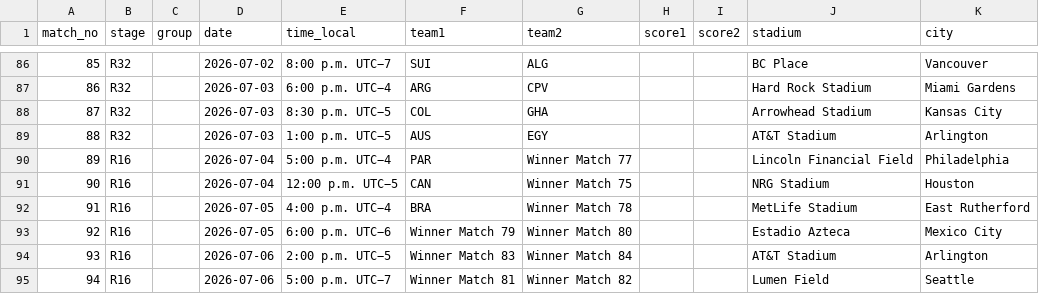
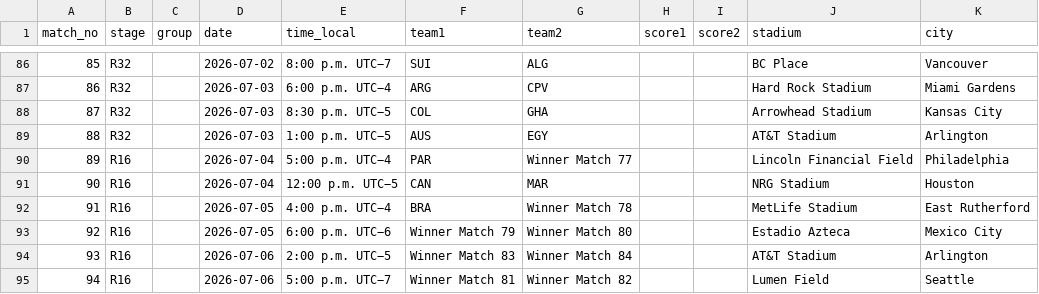
Before and after one commit to scalonico/mundial26, a CSV file: data/wc2026_matches.csv, drawn as a sheet; only a part is shown, gaps mark what is left out.

```diff
--- a/data/wc2026_matches.csv
+++ b/data/wc2026_matches.csv
@@ -90,3 +90,3 @@ match_no,stage,group,date,time_local,team1,team2,score1,score2,stadium,city
 89,R16,,2026-07-04,5:00 p.m. UTC−4,PAR,Winner Match 77,,,Lincoln Financial Field,Philadelphia
-90,R16,,2026-07-04,12:00 p.m. UTC−5,CAN,Winner Match 75,,,NRG Stadium,Houston
+90,R16,,2026-07-04,12:00 p.m. UTC−5,CAN,MAR,,,NRG Stadium,Houston
 91,R16,,2026-07-05,4:00 p.m. UTC−4,BRA,Winner Match 78,,,MetLife Stadium,East Rutherford
```
